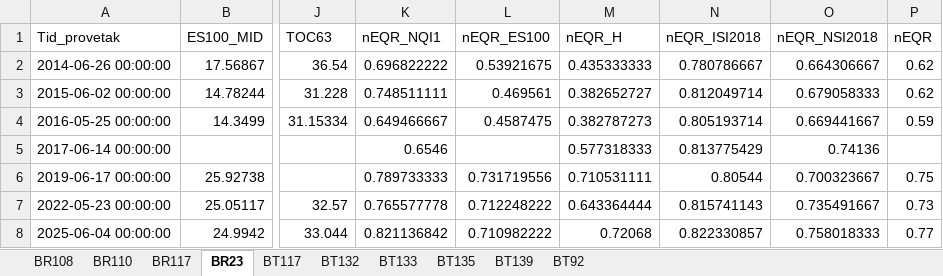
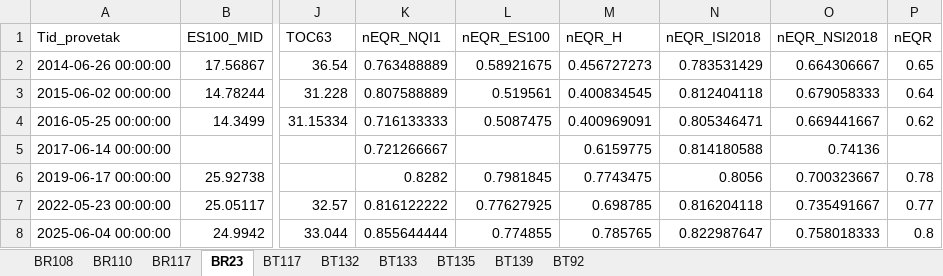
Before and after one commit to ruthhi4/Dashboards, an Excel workbook: Oekokyst/Bløtbunn-EQR.xlsx, sheet BR23, drawn as a sheet; only a part is shown, gaps mark what is left out; values as stored, in another font and other column widths than the file's, no borders; the diff names each change by its address in the sheet, - before the commit and + after, or states it on an @@ line.

```diff
--- a/Oekokyst/Bløtbunn-EQR.xlsx (sheet BR23)
+++ b/Oekokyst/Bløtbunn-EQR.xlsx (sheet BR23)
-K2 (nEQR_NQI1): 0.696822222
+K2 (nEQR_NQI1): 0.763488889
-L2 (nEQR_ES100): 0.53921675
+L2 (nEQR_ES100): 0.58921675
-M2 (nEQR_H): 0.435333333
+M2 (nEQR_H): 0.456727273
-N2 (nEQR_ISI2018): 0.780786667
+N2 (nEQR_ISI2018): 0.783531429
-P2 (nEQR): 0.62
+P2 (nEQR): 0.65
-K3 (nEQR_NQI1): 0.748511111
+K3 (nEQR_NQI1): 0.807588889
-L3 (nEQR_ES100): 0.469561
+L3 (nEQR_ES100): 0.519561
-M3 (nEQR_H): 0.382652727
+M3 (nEQR_H): 0.400834545
-N3 (nEQR_ISI2018): 0.812049714
+N3 (nEQR_ISI2018): 0.812404118
-P3 (nEQR): 0.62
+P3 (nEQR): 0.64
-K4 (nEQR_NQI1): 0.649466667
+K4 (nEQR_NQI1): 0.716133333
-L4 (nEQR_ES100): 0.4587475
+L4 (nEQR_ES100): 0.5087475
-M4 (nEQR_H): 0.382787273
+M4 (nEQR_H): 0.400969091
-N4 (nEQR_ISI2018): 0.805193714
+N4 (nEQR_ISI2018): 0.805346471
-P4 (nEQR): 0.59
+P4 (nEQR): 0.62
-K5 (nEQR_NQI1): 0.6546
+K5 (nEQR_NQI1): 0.721266667
-M5 (nEQR_H): 0.577318333
+M5 (nEQR_H): 0.6159775
-N5 (nEQR_ISI2018): 0.813775429
+N5 (nEQR_ISI2018): 0.814180588
-K6 (nEQR_NQI1): 0.789733333
+K6 (nEQR_NQI1): 0.8282
-L6 (nEQR_ES100): 0.731719556
+L6 (nEQR_ES100): 0.7981845
-M6 (nEQR_H): 0.710531111
+M6 (nEQR_H): 0.7743475
-N6 (nEQR_ISI2018): 0.80544
+N6 (nEQR_ISI2018): 0.8056
-P6 (nEQR): 0.75
+P6 (nEQR): 0.78
-K7 (nEQR_NQI1): 0.765577778
+K7 (nEQR_NQI1): 0.816122222
-L7 (nEQR_ES100): 0.712248222
+L7 (nEQR_ES100): 0.77627925
-M7 (nEQR_H): 0.643364444
+M7 (nEQR_H): 0.698785
-N7 (nEQR_ISI2018): 0.815741143
+N7 (nEQR_ISI2018): 0.816204118
-P7 (nEQR): 0.73
+P7 (nEQR): 0.77
-K8 (nEQR_NQI1): 0.821136842
+K8 (nEQR_NQI1): 0.855644444
-L8 (nEQR_ES100): 0.710982222
+L8 (nEQR_ES100): 0.774855
-M8 (nEQR_H): 0.72068
+M8 (nEQR_H): 0.785765
-N8 (nEQR_ISI2018): 0.822330857
+N8 (nEQR_ISI2018): 0.822987647
-P8 (nEQR): 0.77
+P8 (nEQR): 0.8
```
Also changed, not shown: sheet BT135, sheet BT132, sheet BT92, sheet BR108, sheet BR110, sheet BT117, 1 more sheet.
